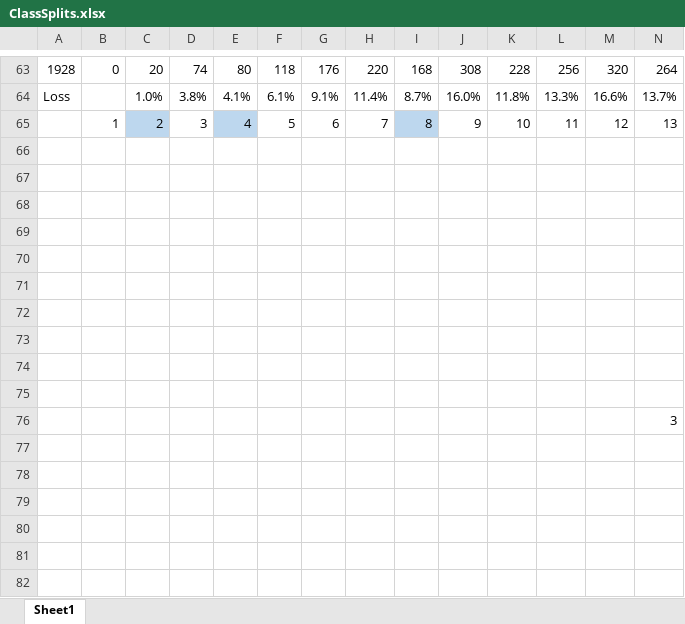
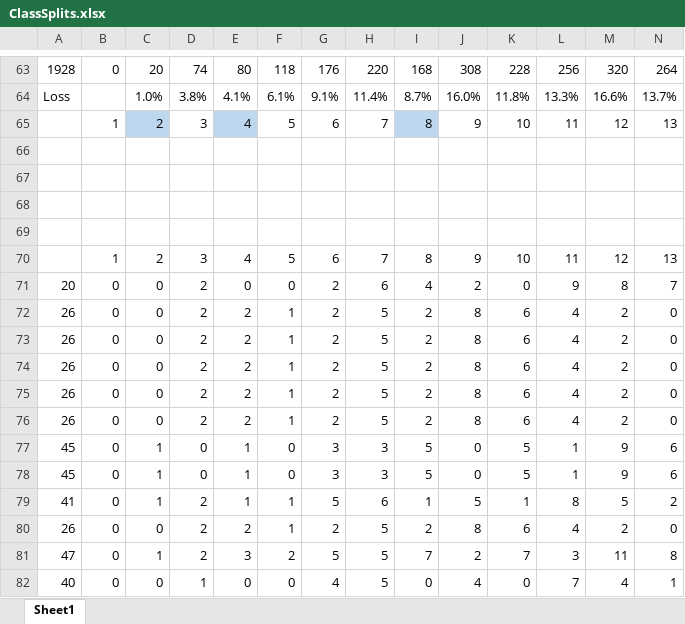
Before and after one commit to maPiche/ANML-Project, an Excel workbook: Presentation/ClassSplits.xlsx, sheet Sheet1, drawn as a sheet; only a part is shown, gaps mark what is left out; values as stored, in another font and other column widths than the file's, no borders; conditional formats not drawn; removed rows and columns are numbered as before the commit, all else as after; rows hold the shown columns only; the diff covers the shown part only; the diff names each change by its address in the sheet, - before the commit and + after, or states it on an @@ line.

```diff
--- a/Presentation/ClassSplits.xlsx (sheet Sheet1)
+++ b/Presentation/ClassSplits.xlsx (sheet Sheet1)
-row 70: (empty)
+row 70:  | 1 | 2 | 3 | 4 | 5 | 6 | 7 | 8 | 9 | 10 | 11 | 12 | 13
-row 71: (empty)
+row 71: 20 | 0 | 0 | 2 | 0 | 0 | 2 | 6 | 4 | 2 | 0 | 9 | 8 | 7
-row 72: (empty)
+row 72: 26 | 0 | 0 | 2 | 2 | 1 | 2 | 5 | 2 | 8 | 6 | 4 | 2 | 0
-row 73: (empty)
+row 73: 26 | 0 | 0 | 2 | 2 | 1 | 2 | 5 | 2 | 8 | 6 | 4 | 2 | 0
-row 74: (empty)
+row 74: 26 | 0 | 0 | 2 | 2 | 1 | 2 | 5 | 2 | 8 | 6 | 4 | 2 | 0
-row 75: (empty)
+row 75: 26 | 0 | 0 | 2 | 2 | 1 | 2 | 5 | 2 | 8 | 6 | 4 | 2 | 0
-row 76:  |  |  |  |  |  |  |  |  |  |  |  |  | 3
-row 77: (empty)
-row 78: (empty)
-row 79: (empty)
-row 76: (empty)
+row 76: 26 | 0 | 0 | 2 | 2 | 1 | 2 | 5 | 2 | 8 | 6 | 4 | 2 | 0
-row 81: (empty)
-row 82: (empty)
+row 77: 45 | 0 | 1 | 0 | 1 | 0 | 3 | 3 | 5 | 0 | 5 | 1 | 9 | 6
+row 78: 45 | 0 | 1 | 0 | 1 | 0 | 3 | 3 | 5 | 0 | 5 | 1 | 9 | 6
+row 79: 41 | 0 | 1 | 2 | 1 | 1 | 5 | 6 | 1 | 5 | 1 | 8 | 5 | 2
+row 80: 26 | 0 | 0 | 2 | 2 | 1 | 2 | 5 | 2 | 8 | 6 | 4 | 2 | 0
+row 81: 47 | 0 | 1 | 2 | 3 | 2 | 5 | 5 | 7 | 2 | 7 | 3 | 11 | 8
+row 82: 40 | 0 | 0 | 1 | 0 | 0 | 4 | 5 | 0 | 4 | 0 | 7 | 4 | 1
```
Also changed, not shown: 11 added rows elsewhere in this sheet, 40 other files.
